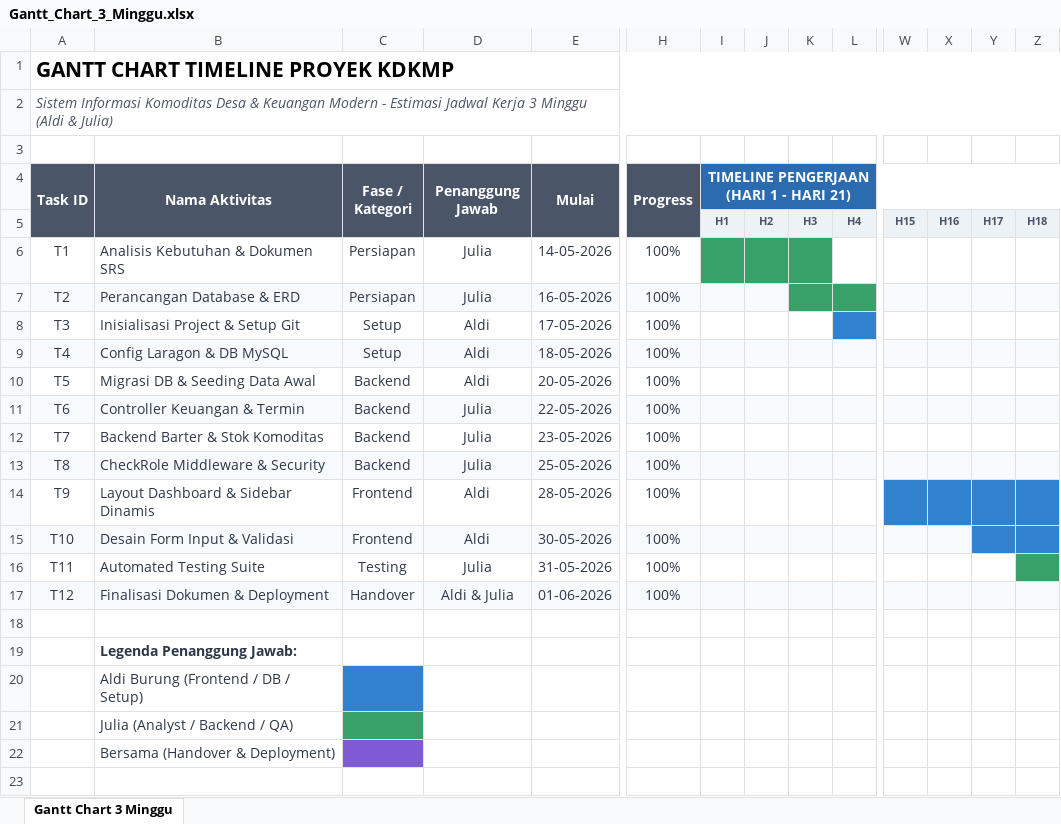
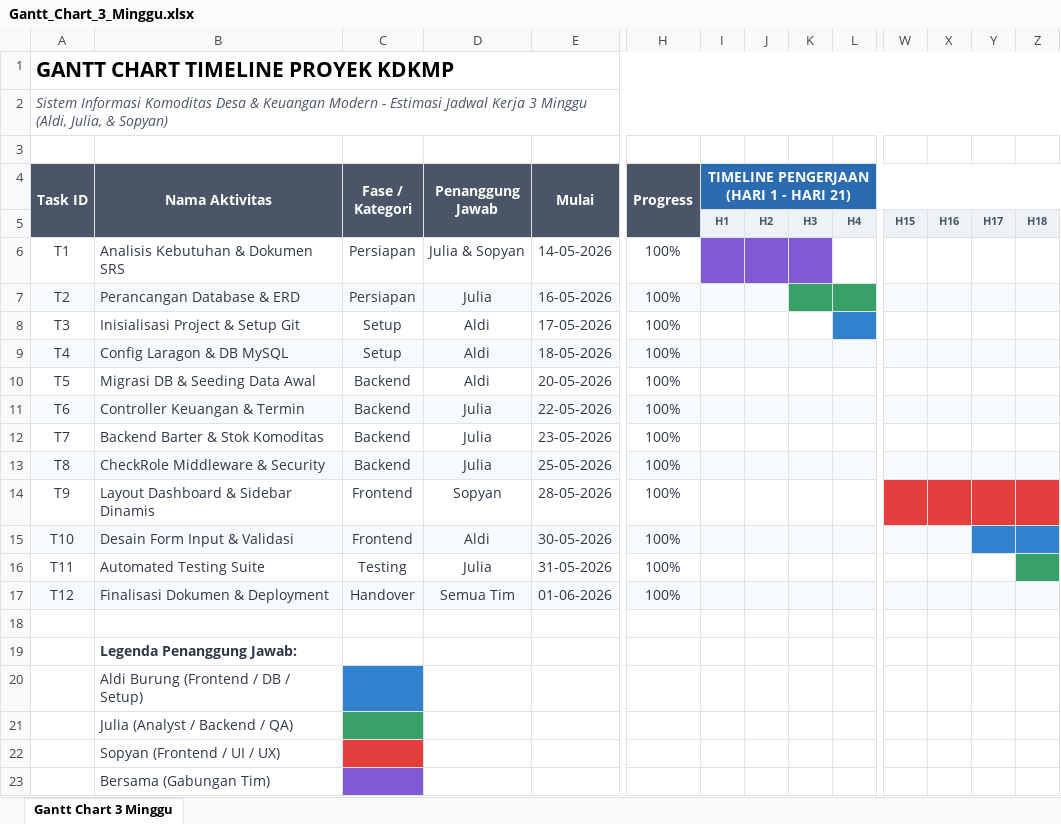
Before and after one commit to aldiburung/uas_kelompok8, an Excel workbook: project_management/Gantt_Chart_3_Minggu.xlsx, sheet Gantt Chart 3 Minggu, drawn as a sheet; only a part is shown, gaps mark what is left out; values as stored, in another font and other column widths than the file's, no borders; rows hold the shown columns only; the diff names each change by its address in the sheet, - before the commit and + after, or states it on an @@ line.

Commit message:
docs: add Sopyan back to team members and update Gantt chart

```diff
--- a/project_management/Gantt_Chart_3_Minggu.xlsx (sheet Gantt Chart 3 Minggu)
+++ b/project_management/Gantt_Chart_3_Minggu.xlsx (sheet Gantt Chart 3 Minggu)
-A2 (Task ID): …3 Minggu (Aldi & Julia)
+A2 (Task ID): …3 Minggu (Aldi, Julia, & Sopyan)
-D6 (Penanggung Jawab): Julia
+D6 (Penanggung Jawab): Julia & Sopyan
-I6:K6 fill: #38A169
+I6:K6 fill: #805AD5
-D14 (Penanggung Jawab): Aldi
+D14 (Penanggung Jawab): Sopyan
-W14:Z14 fill: #3182CE
+W14:Z14 fill: #E53E3E
-D17 (Penanggung Jawab): Aldi & Julia
+D17 (Penanggung Jawab): Semua Tim
-B22 (Nama Aktivitas): Bersama (Handover & Deployment)
+B22 (Nama Aktivitas): Sopyan (Frontend / UI / UX)
-C22 fill: #805AD5
+C22 fill: #E53E3E
+row 23:  | Bersama (Gabungan Tim)
```
Also changed, not shown: 2 other files.
